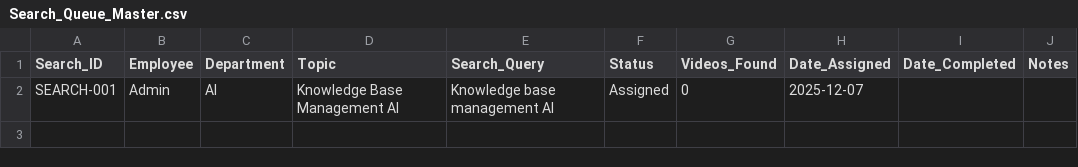
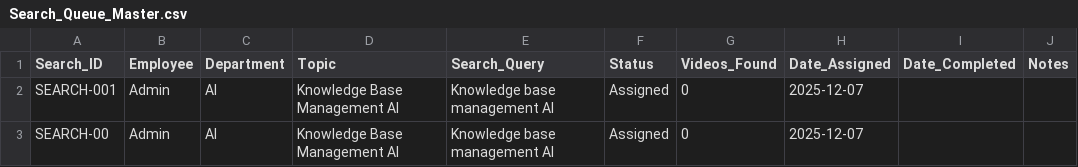
Before and after one commit to AdminRHS/Entities-dropbox-sync, a CSV file: TASK_MANAGERS/RESEARCHES/00_SEARCH_QUEUE/Search_Queue_Master.csv, drawn as a sheet; the diff names each change by its address in the sheet, - before the commit and + after, or states it on an @@ line.

```diff
--- a/TASK_MANAGERS/RESEARCHES/00_SEARCH_QUEUE/Search_Queue_Master.csv
+++ b/TASK_MANAGERS/RESEARCHES/00_SEARCH_QUEUE/Search_Queue_Master.csv
+row 3: SEARCH-00 | Admin | AI | Knowledge Base Management AI | Knowledge base management AI | Assigned | 0 | 2025-12-07
```
Also changed, not shown: 20 other files.
